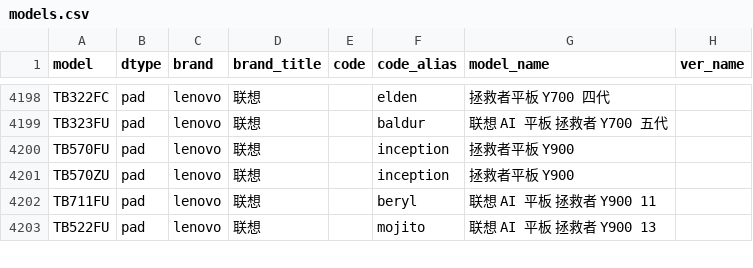
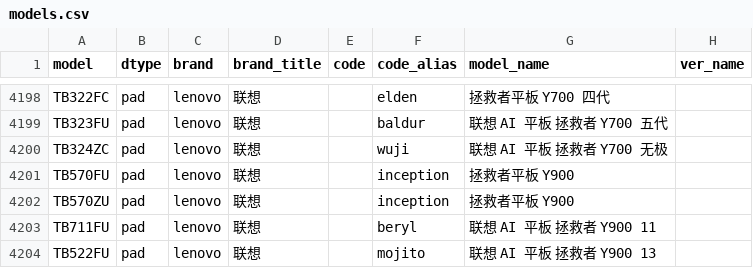
Before and after one commit to ITxiao6666/MobileModels-csv, a CSV file: models.csv, drawn as a sheet; only a part is shown, gaps mark what is left out.

Commit message:
Sync with MobileModels 7ba8624307cb94400fb28032768e2ef35b4f548f

```diff
--- a/models.csv
+++ b/models.csv
@@ -4199,2 +4199,3 @@ TB322FC,pad,lenovo,联想,,elden,拯救者平板 Y700 四代,
 TB323FU,pad,lenovo,联想,,baldur,联想 AI 平板 拯救者 Y700 五代,
+TB324ZC,pad,lenovo,联想,,wuji,联想 AI 平板 拯救者 Y700 无极,
 TB570FU,pad,lenovo,联想,,inception,拯救者平板 Y900,
```
Also changed, not shown: 1 other file.
